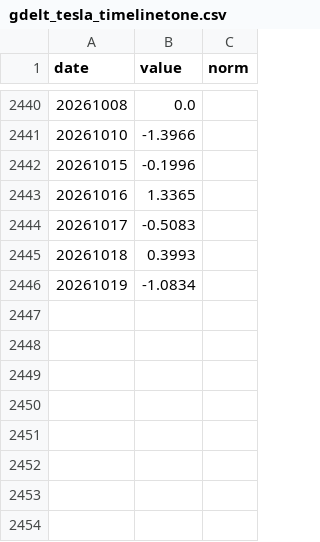
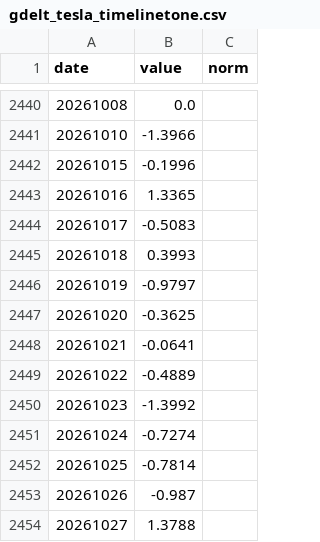
Before and after one commit to Shubham080802/tesla-Rivian-dashboard, a CSV file: data/external/research/gdelt_tesla_timelinetone.csv, drawn as a sheet; only a part is shown, gaps mark what is left out.

```diff
--- a/data/external/research/gdelt_tesla_timelinetone.csv
+++ b/data/external/research/gdelt_tesla_timelinetone.csv
@@ -2445,2 +2445,10 @@ date,value,norm
 20261018,0.3993,
-20261019,-1.0834,
+20261019,-0.9797,
+20261020,-0.3625,
+20261021,-0.0641,
+20261022,-0.4889,
+20261023,-1.3992,
+20261024,-0.7274,
+20261025,-0.7814,
+20261026,-0.987,
+20261027,1.3788,
```
Also changed, not shown: data/external/ev/rivian_quarterly_financials.csv, data/external/research/nhtsa_complaints.csv, 10 other files.
